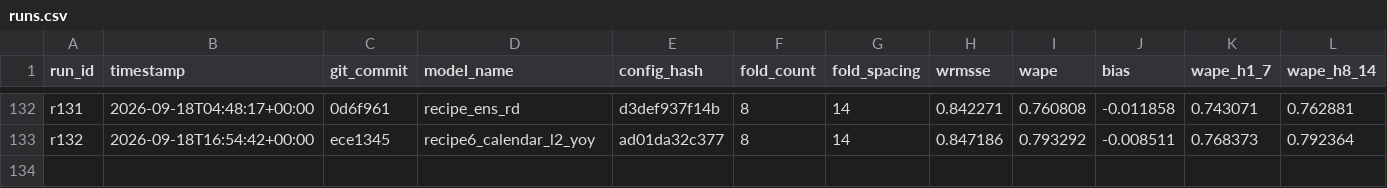
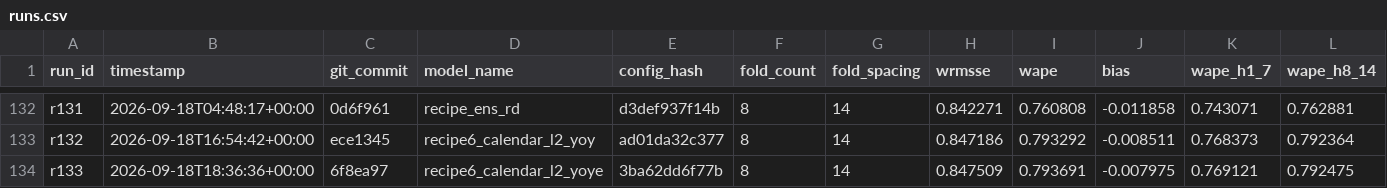
Before and after one commit to rslayer/kepler, a CSV file: runs/runs.csv, drawn as a sheet; only a part is shown, gaps mark what is left out; rows hold the shown columns only; the diff names each change by its address in the sheet, - before the commit and + after, or states it on an @@ line.

```diff
--- a/runs/runs.csv
+++ b/runs/runs.csv
+row 134: r133 | 2026-09-18T18:36:36+00:00 | 6f8ea97 | recipe6_calendar_l2_yoye | 3ba62dd6f77b | 8 | 14 | 0.847509 | 0.793691 | -0.007975 | 0.769121 | 0.792475
```
Also changed, not shown: hypotheses/m5_screen/ledger.csv, 2 other files.
